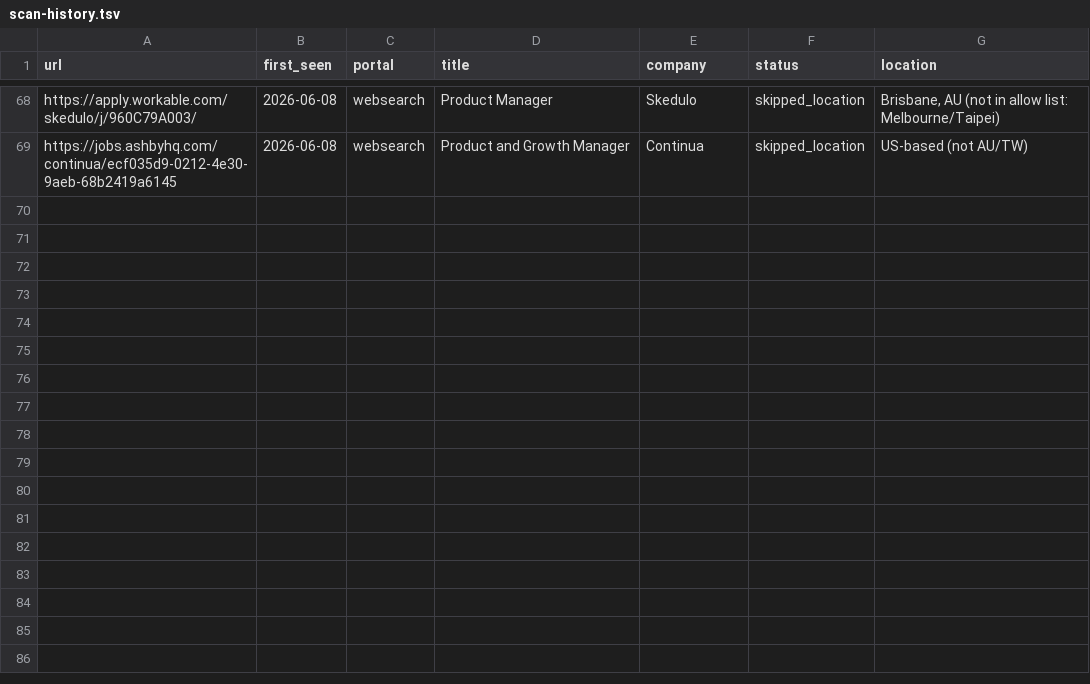
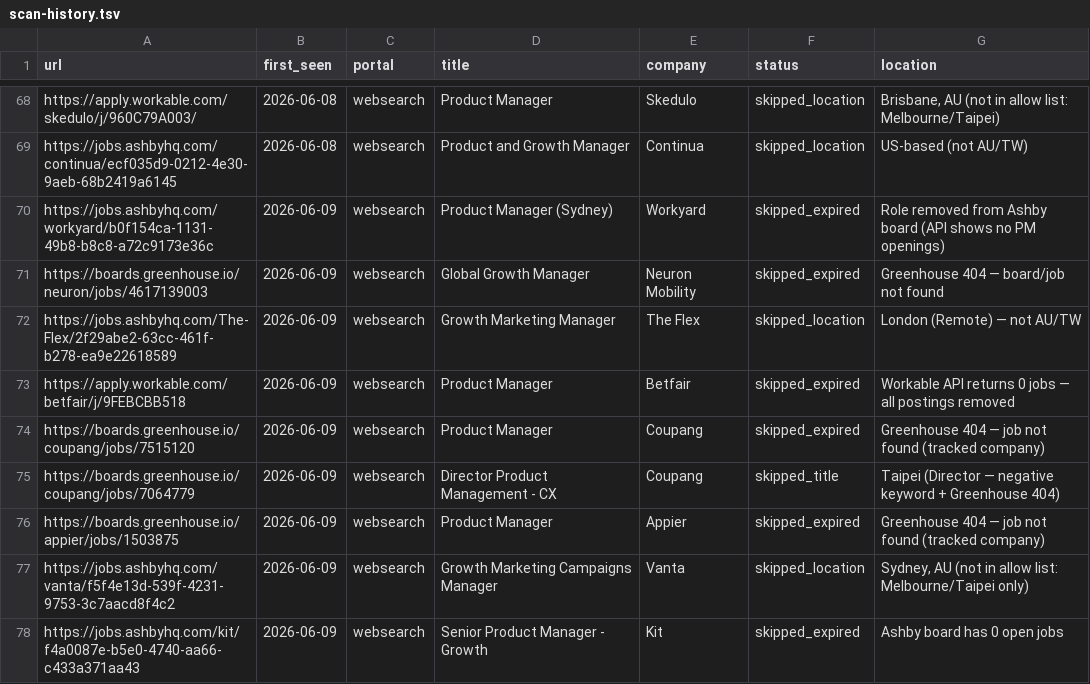
Before and after one commit to BensonChiang0605/career-ops, a TSV file: data/scan-history.tsv, drawn as a sheet; only a part is shown, gaps mark what is left out.

```diff
--- a/data/scan-history.tsv
+++ b/data/scan-history.tsv
@@ -69 +69,10 @@ https://apply.workable.com/skedulo/j/960C79A003/	2026-06-08	websearch	Product Ma
 https://jobs.ashbyhq.com/continua/ecf035d9-0212-4e30-9aeb-68b2419a6145	2026-06-08	websearch	Product and Growth Manager	Continua	skipped_location	US-based (not AU/TW)
+https://jobs.ashbyhq.com/workyard/b0f154ca-1131-49b8-b8c8-a72c9173e36c	2026-06-09	websearch	Product Manager (Sydney)	Workyard	skipped_expired	Role removed from Ashby board (API shows no PM openings)
+https://boards.greenhouse.io/neuron/jobs/4617139003	2026-06-09	websearch	Global Growth Manager	Neuron Mobility	skipped_expired	Greenhouse 404 — board/job not found
+https://jobs.ashbyhq.com/The-Flex/2f29abe2-63cc-461f-b278-ea9e22618589	2026-06-09	websearch	Growth Marketing Manager	The Flex	skipped_location	London (Remote) — not AU/TW
+https://apply.workable.com/betfair/j/9FEBCBB518	2026-06-09	websearch	Product Manager	Betfair	skipped_expired	Workable API returns 0 jobs — all postings removed
+https://boards.greenhouse.io/coupang/jobs/7515120	2026-06-09	websearch	Product Manager	Coupang	skipped_expired	Greenhouse 404 — job not found (tracked company)
+https://boards.greenhouse.io/coupang/jobs/7064779	2026-06-09	websearch	Director Product Management - CX	Coupang	skipped_title	Taipei (Director — negative keyword + Greenhouse 404)
+https://boards.greenhouse.io/appier/jobs/1503875	2026-06-09	websearch	Product Manager	Appier	skipped_expired	Greenhouse 404 — job not found (tracked company)
+https://jobs.ashbyhq.com/vanta/f5f4e13d-539f-4231-9753-3c7aacd8f4c2	2026-06-09	websearch	Growth Marketing Campaigns Manager	Vanta	skipped_location	Sydney, AU (not in allow list: Melbourne/Taipei only)
+https://jobs.ashbyhq.com/kit/f4a0087e-b5e0-4740-aa66-c433a371aa43	2026-06-09	websearch	Senior Product Manager - Growth	Kit	skipped_expired	Ashby board has 0 open jobs
```
